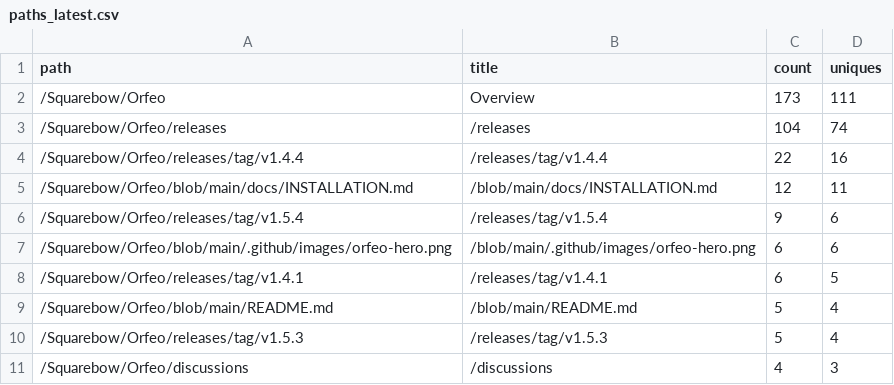
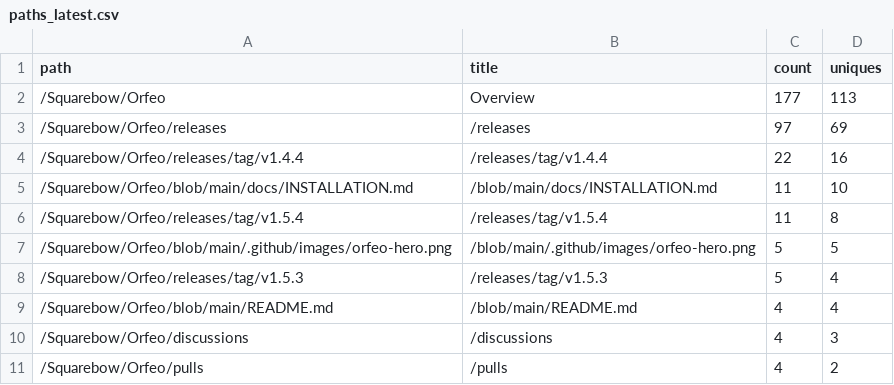
Before and after one commit to Squarebow/Orfeo, a CSV file: data/paths_latest.csv, drawn as a sheet.

```diff
--- a/data/paths_latest.csv
+++ b/data/paths_latest.csv
@@ -1,11 +1,11 @@
 path,title,count,uniques
-/Squarebow/Orfeo,Overview,173,111
-/Squarebow/Orfeo/releases,/releases,104,74
+/Squarebow/Orfeo,Overview,177,113
+/Squarebow/Orfeo/releases,/releases,97,69
 /Squarebow/Orfeo/releases/tag/v1.4.4,/releases/tag/v1.4.4,22,16
-/Squarebow/Orfeo/blob/main/docs/INSTALLATION.md,/blob/main/docs/INSTALLATION.md,12,11
-/Squarebow/Orfeo/releases/tag/v1.5.4,/releases/tag/v1.5.4,9,6
-/Squarebow/Orfeo/blob/main/.github/images/orfeo-hero.png,/blob/main/.github/images/orfeo-hero.png,6,6
-/Squarebow/Orfeo/releases/tag/v1.4.1,/releases/tag/v1.4.1,6,5
-/Squarebow/Orfeo/blob/main/README.md,/blob/main/README.md,5,4
+/Squarebow/Orfeo/blob/main/docs/INSTALLATION.md,/blob/main/docs/INSTALLATION.md,11,10
+/Squarebow/Orfeo/releases/tag/v1.5.4,/releases/tag/v1.5.4,11,8
+/Squarebow/Orfeo/blob/main/.github/images/orfeo-hero.png,/blob/main/.github/images/orfeo-hero.png,5,5
 /Squarebow/Orfeo/releases/tag/v1.5.3,/releases/tag/v1.5.3,5,4
+/Squarebow/Orfeo/blob/main/README.md,/blob/main/README.md,4,4
 /Squarebow/Orfeo/discussions,/discussions,4,3
+/Squarebow/Orfeo/pulls,/pulls,4,2
```
Also changed, not shown: data/clones.csv, data/downloads.csv, 3 other files.
